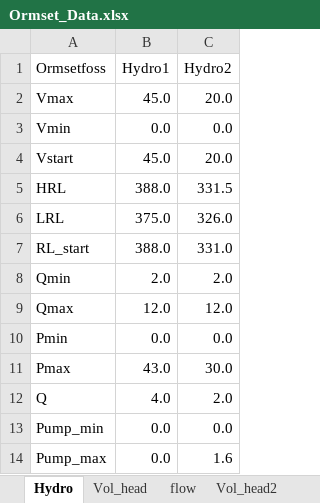
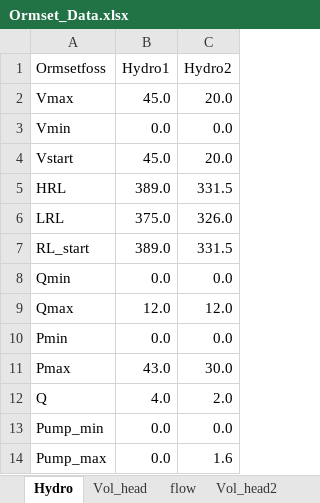
Before and after one commit to BenjaminTro/Preliminary-project, an Excel workbook: data/Ormset_Data.xlsx, sheet Hydro, drawn as a sheet; values as stored, in another font and other column widths than the file's, no borders; the diff names each change by its address in the sheet, - before the commit and + after, or states it on an @@ line.

```diff
--- a/data/Ormset_Data.xlsx (sheet Hydro)
+++ b/data/Ormset_Data.xlsx (sheet Hydro)
-B5 (Hydro1): 388.0
+B5 (Hydro1): 389.0
-B7 (Hydro1): 388.0
+B7 (Hydro1): 389.0
-C7 (Hydro2): 331.0
+C7 (Hydro2): 331.5
-B8 (Hydro1): 2.0
+B8 (Hydro1): 0.0
-C8 (Hydro2): 2.0
+C8 (Hydro2): 0.0
```
Also changed, not shown: 4 other files.
